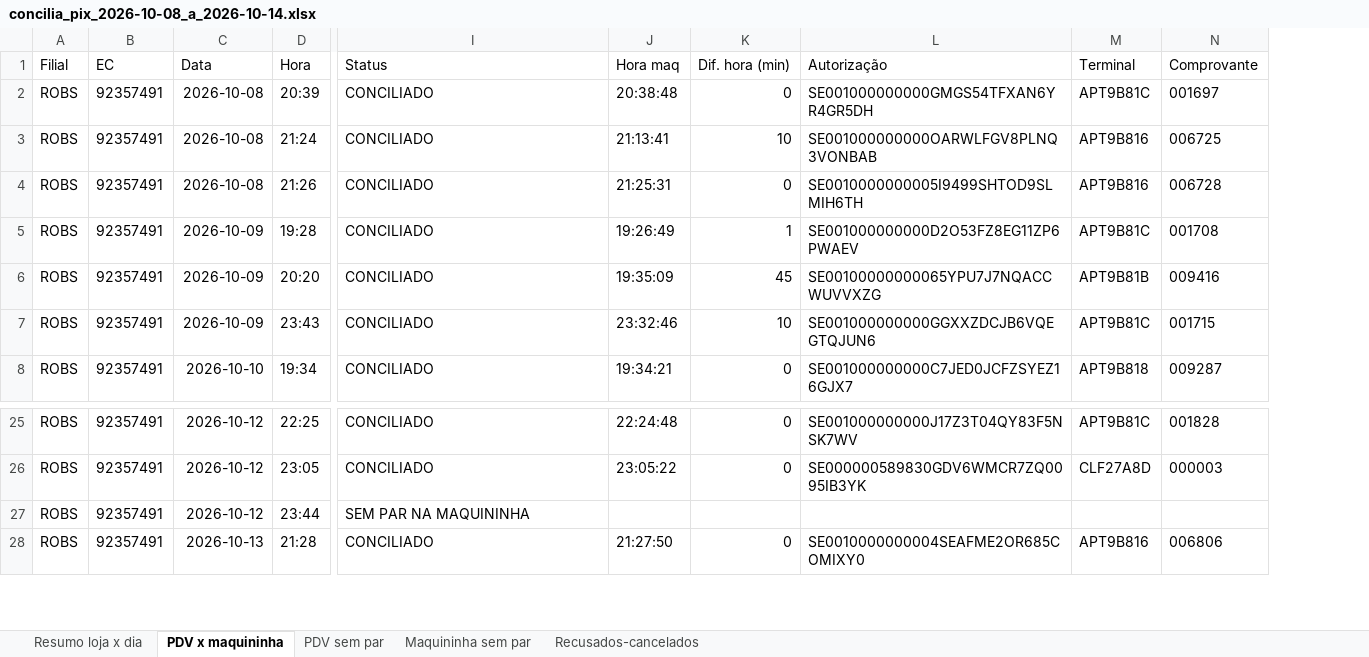
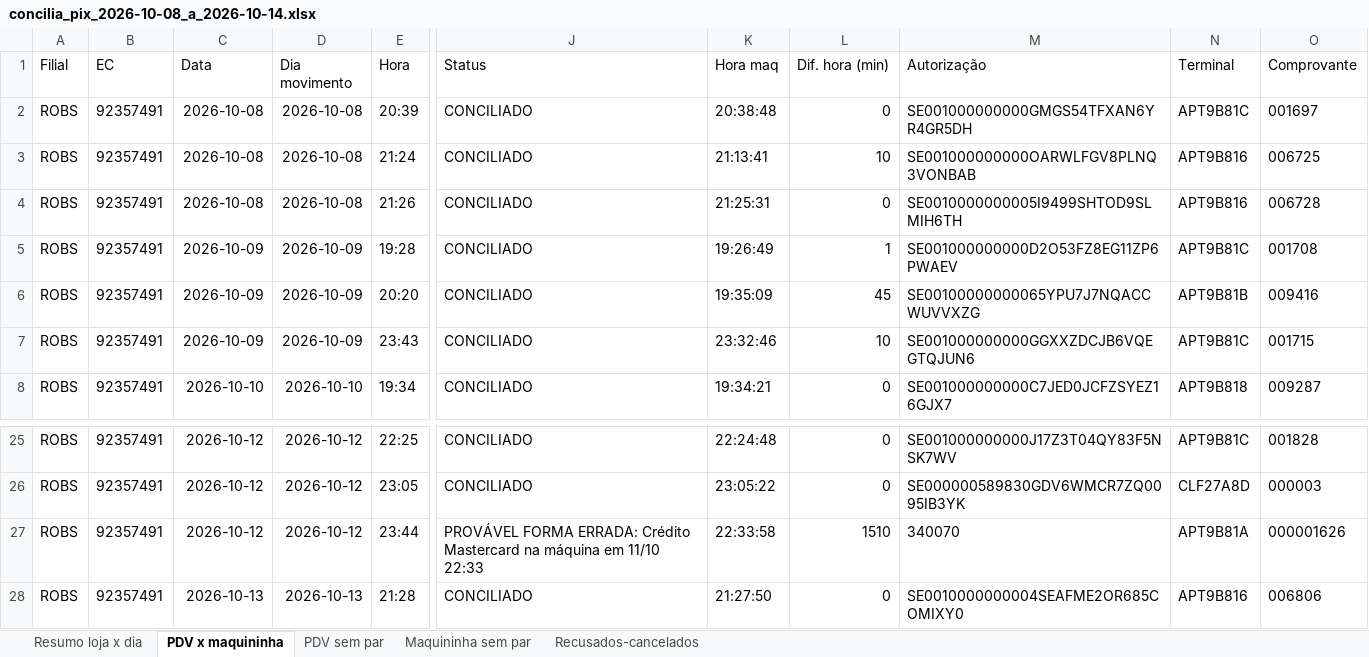
Before and after one commit to hylaryfarias/conciliacao-diaria, an Excel workbook: saida/concilia_pix_2026-10-08_a_2026-10-14.xlsx, sheet PDV x maquininha, drawn as a sheet; only a part is shown, gaps mark what is left out; values as stored, in another font and other column widths than the file's, no borders; addresses are those after the commit; the diff names each change by its address in the sheet, - before the commit and + after, or states it on an @@ line.

```diff
--- a/saida/concilia_pix_2026-10-08_a_2026-10-14.xlsx (sheet PDV x maquininha)
+++ b/saida/concilia_pix_2026-10-08_a_2026-10-14.xlsx (sheet PDV x maquininha)
+column D (Dia movimento), rows 2-8: 2026-10-08 | 2026-10-08 | 2026-10-08 | 2026-10-09 | 2026-10-09 | 2026-10-09 | 2026-10-10; rows 25-28: 2026-10-12 | 2026-10-12 | 2026-10-12 | 2026-10-13
-J27 (Status): SEM PAR NA MAQUININHA
+J27 (Status): PROVÁVEL FORMA ERRADA: Crédito Mastercard na máquina em 11/10 22:33
-K27 (Hora maq): (empty)
+K27 (Hora maq): 22:33:58
-L27 (Dif. hora (min)): (empty)
+L27 (Dif. hora (min)): 1510
-M27 (Autorização): (empty)
+M27 (Autorização): 340070
-N27 (Terminal): (empty)
+N27 (Terminal): APT9B81A
-O27 (Comprovante): (empty)
+O27 (Comprovante): 000001626
```
Also changed, not shown: sheet PDV sem par, 2 other files.
